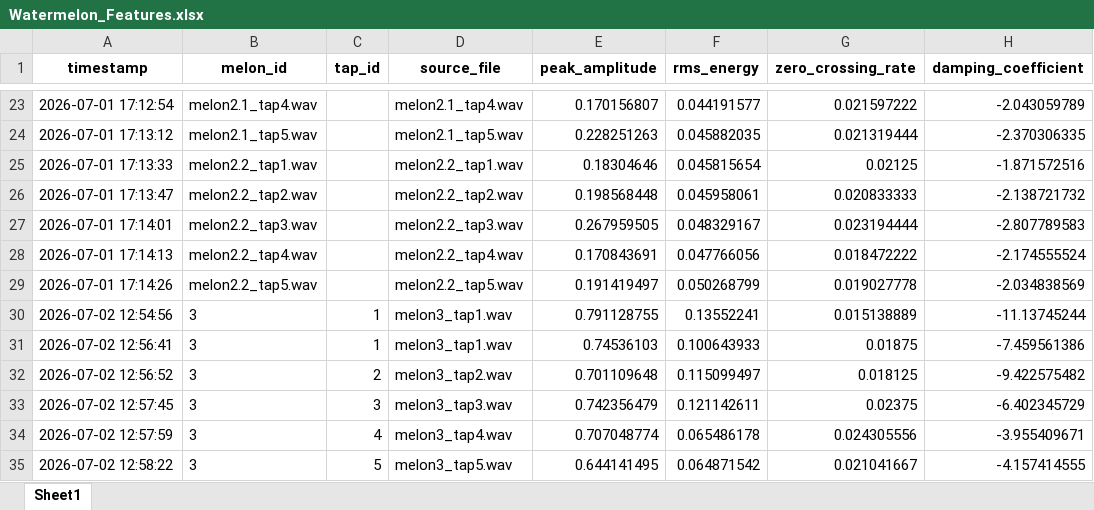
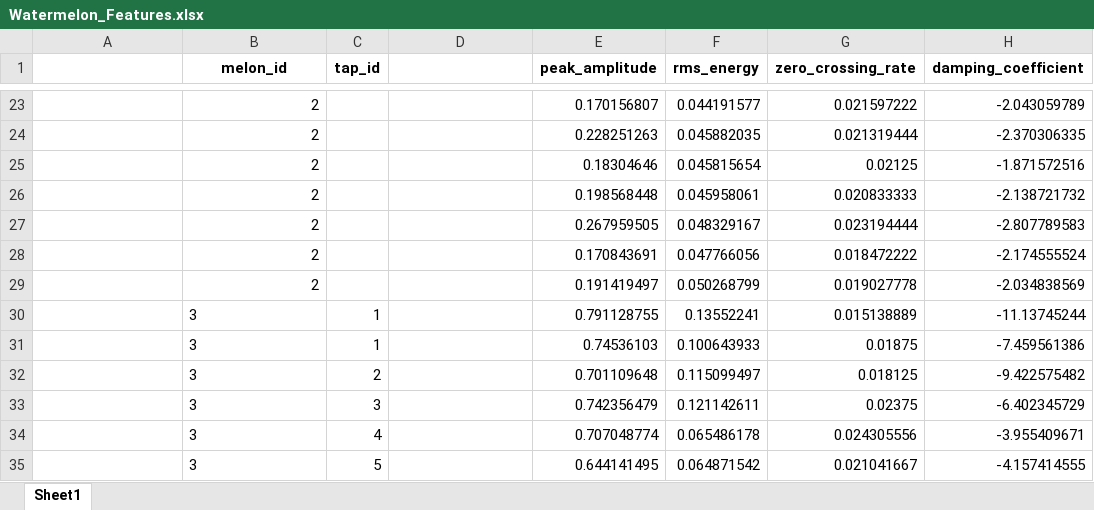
Before and after one commit to gh-brijesmandal/Watermelon-Ripeness-Classifier, an Excel workbook: Watermelon_Features.xlsx, sheet Sheet1, drawn as a sheet; only a part is shown, gaps mark what is left out; values as stored, in another font and other column widths than the file's, no borders; the diff covers the shown part only; the diff names each change by its address in the sheet, - before the commit and + after, or states it on an @@ line.

```diff
--- a/Watermelon_Features.xlsx (sheet Sheet1)
+++ b/Watermelon_Features.xlsx (sheet Sheet1)
-A1: timestamp
+A1: (empty)
-D1: source_file
+D1: (empty)
-A23: 2026-07-01 17:12:54
+A23: (empty)
-B23 (melon_id): melon2.1_tap4.wav
+B23 (melon_id): 2
-D23: melon2.1_tap4.wav
+D23: (empty)
-A24: 2026-07-01 17:13:12
+A24: (empty)
-B24 (melon_id): melon2.1_tap5.wav
+B24 (melon_id): 2
-D24: melon2.1_tap5.wav
+D24: (empty)
-A25: 2026-07-01 17:13:33
+A25: (empty)
-B25 (melon_id): melon2.2_tap1.wav
+B25 (melon_id): 2
-D25: melon2.2_tap1.wav
+D25: (empty)
-A26: 2026-07-01 17:13:47
+A26: (empty)
-B26 (melon_id): melon2.2_tap2.wav
+B26 (melon_id): 2
-D26: melon2.2_tap2.wav
+D26: (empty)
-A27: 2026-07-01 17:14:01
+A27: (empty)
-B27 (melon_id): melon2.2_tap3.wav
+B27 (melon_id): 2
-D27: melon2.2_tap3.wav
+D27: (empty)
-A28: 2026-07-01 17:14:13
+A28: (empty)
-B28 (melon_id): melon2.2_tap4.wav
+B28 (melon_id): 2
-D28: melon2.2_tap4.wav
+D28: (empty)
-A29: 2026-07-01 17:14:26
+A29: (empty)
-B29 (melon_id): melon2.2_tap5.wav
+B29 (melon_id): 2
-D29: melon2.2_tap5.wav
+D29: (empty)
-A30: 2026-07-02 12:54:56
+A30: (empty)
-D30:D31: melon3_tap1.wav
+D30:D31: (empty)
-A31: 2026-07-02 12:56:41
+A31: (empty)
-A32: 2026-07-02 12:56:52
+A32: (empty)
-D32: melon3_tap2.wav
+D32: (empty)
-A33: 2026-07-02 12:57:45
+A33: (empty)
-D33: melon3_tap3.wav
+D33: (empty)
-A34: 2026-07-02 12:57:59
+A34: (empty)
-D34: melon3_tap4.wav
+D34: (empty)
-A35: 2026-07-02 12:58:22
+A35: (empty)
-D35: melon3_tap5.wav
+D35: (empty)
```
Also changed, not shown: 231 edited cells elsewhere in this sheet, 4 other files.
